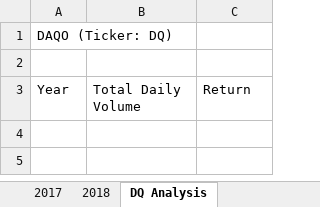
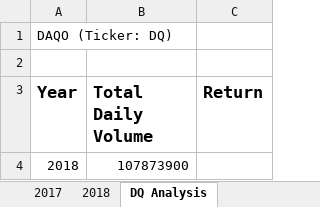
Before and after one commit to conorwhanson/VBA_stock_analysis, an Excel workbook: green_stocks.xlsm, sheet DQ Analysis, drawn as a sheet; values as stored, in another font and other column widths than the file's, no borders; the diff names each change by its address in the sheet, - before the commit and + after, or states it on an @@ line.

Commit message:
updated xslm

```diff
--- a/green_stocks.xlsm (sheet DQ Analysis)
+++ b/green_stocks.xlsm (sheet DQ Analysis)
-A3:C3 bold: off
+A3:C3 bold: on, text size: larger
+row 4: 2018 | 107873900
```
